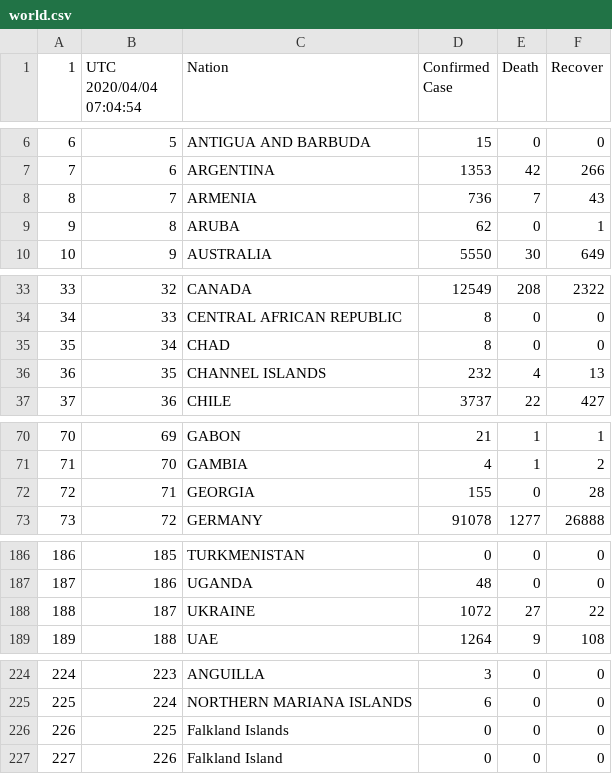
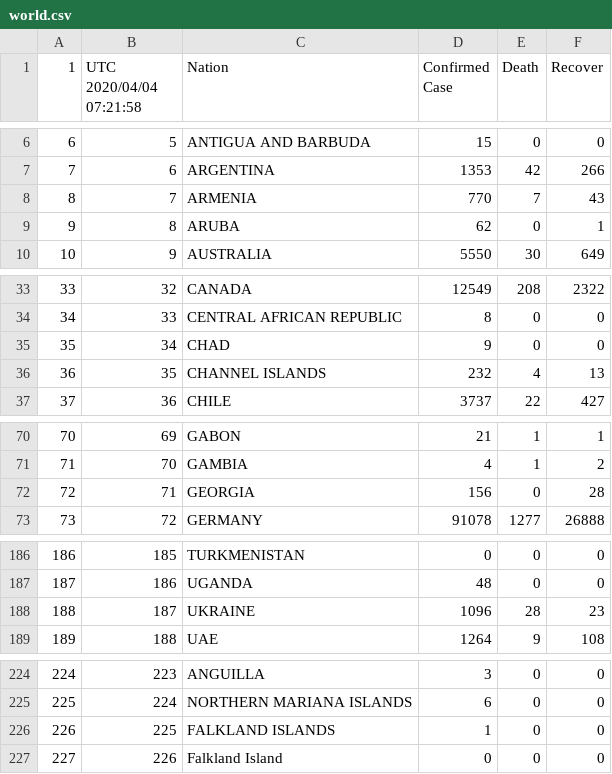
Before and after one commit to restrepo/COVID-19, a CSV file: explore/world.csv, drawn as a sheet; only a part is shown, gaps mark what is left out; the diff covers the shown part only.

```diff
--- a/explore/world.csv
+++ b/explore/world.csv
@@ -1 +1 @@
-1,UTC 2020/04/04 07:04:54,Nation,Confirmed Case,Death,Recover
+1,UTC 2020/04/04 07:21:58,Nation,Confirmed Case,Death,Recover
@@ -7,3 +7,3 @@
 7,6,ARGENTINA,1353,42,266
-8,7,ARMENIA,736,7,43
+8,7,ARMENIA,770,7,43
 9,8,ARUBA,62,0,1
@@ -34,3 +34,3 @@
 34,33,CENTRAL AFRICAN REPUBLIC,8,0,0
-35,34,CHAD,8,0,0
+35,34,CHAD,9,0,0
 36,35,CHANNEL ISLANDS,232,4,13
@@ -71,3 +71,3 @@
 71,70,GAMBIA,4,1,2
-72,71,GEORGIA,155,0,28
+72,71,GEORGIA,156,0,28
 73,72,GERMANY,91078,1277,26888
@@ -187,3 +187,3 @@
 187,186,UGANDA,48,0,0
-188,187,UKRAINE,1072,27,22
+188,187,UKRAINE,1096,28,23
 189,188,UAE,1264,9,108
@@ -225,3 +225,3 @@
 225,224,NORTHERN MARIANA ISLANDS,6,0,0
-226,225,Falkland Islands,0,0,0
+226,225,FALKLAND ISLANDS,1,0,0
 227,226,Falkland Island,0,0,0
```
Also changed, not shown: 2 edited cells elsewhere in this file, 2 other files.
